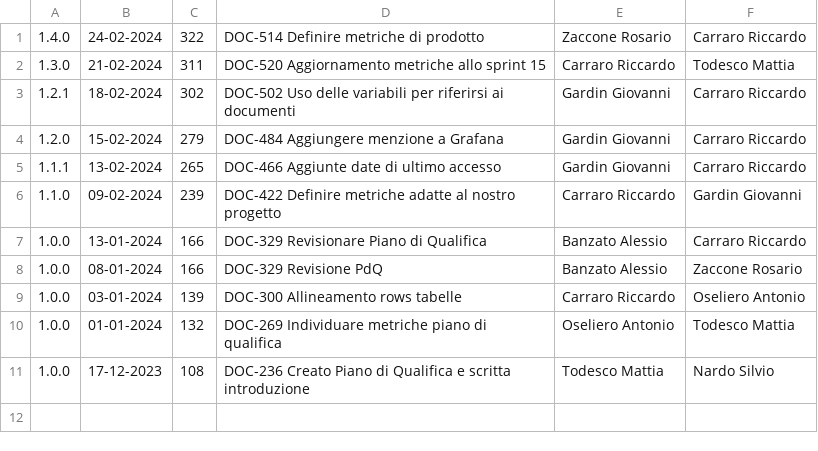
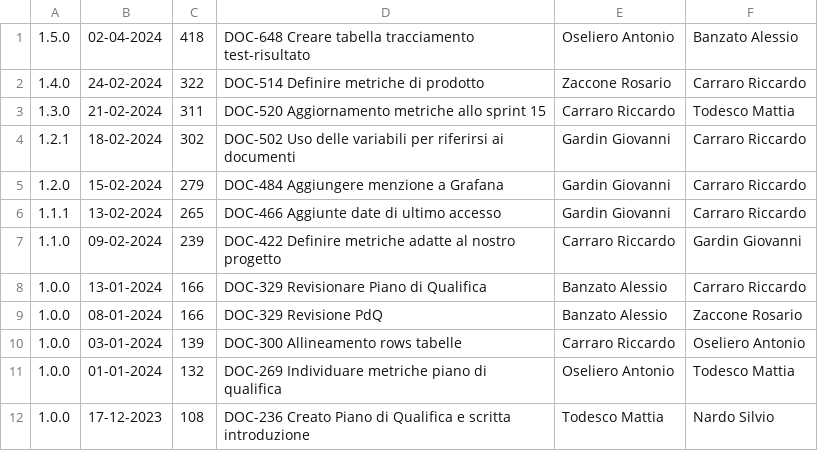
Before and after one commit to Error-418-SWE/Documenti, a CSV file: 3 - PB/Documentazione esterna/Piano di Qualifica/log.csv, drawn as a sheet.

```diff
--- a/3 - PB/Documentazione esterna/Piano di Qualifica/log.csv
+++ b/3 - PB/Documentazione esterna/Piano di Qualifica/log.csv
@@ -1 +1,2 @@
+1.5.0,02-04-2024,418,DOC-648 Creare tabella tracciamento test-risultato,Oseliero Antonio,Banzato Alessio
 1.4.0,24-02-2024,322,DOC-514 Definire metriche di prodotto,Zaccone Rosario,Carraro Riccardo
```
